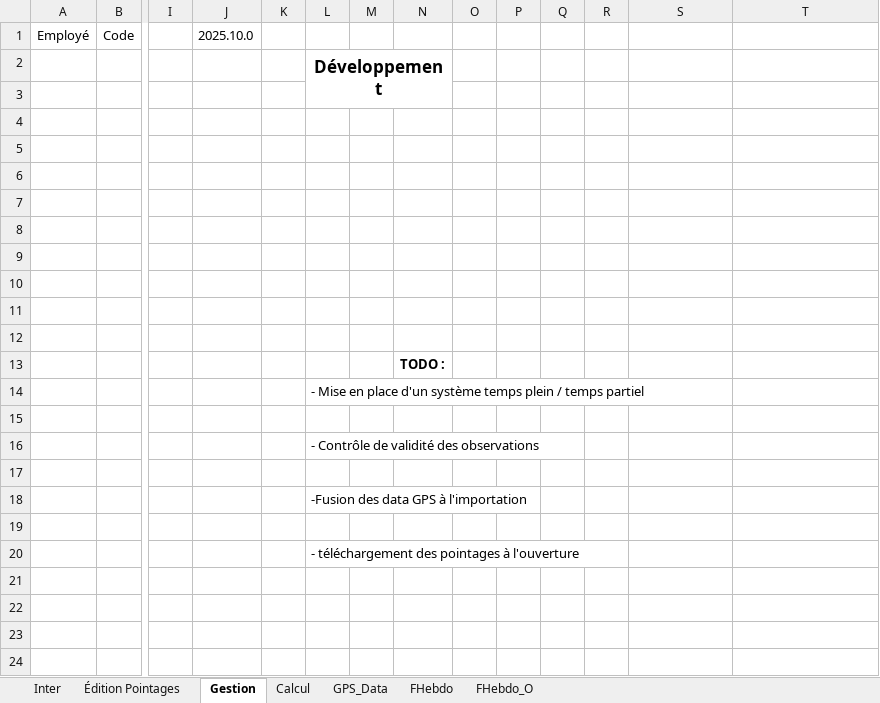
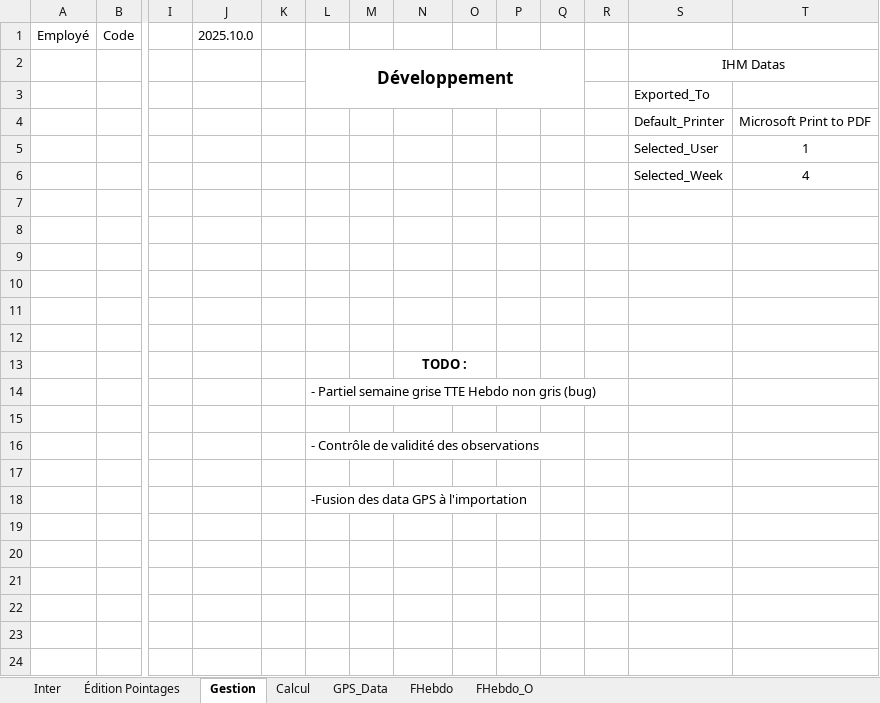
Before and after one commit to avigeilpro/PointagesXL, an Excel workbook: Amb/Pointages_d.xlsm, sheet Gestion, drawn as a sheet; only a part is shown, gaps mark what is left out; values as stored, in another font and other column widths than the file's, no borders; charts and pictures and table styles not drawn; removed rows and columns are numbered as before the commit, all else as after; rows hold the shown columns only; the diff names each change by its address in the sheet, - before the commit and + after, or states it on an @@ line.

Commit message:
Update Pointages_d.xlsm

```diff
--- a/Amb/Pointages_d.xlsm (sheet Gestion)
+++ b/Amb/Pointages_d.xlsm (sheet Gestion)
-L2:N3 merged
+L2:Q3 merged
-S2: (empty)
+S2: IHM Datas
+S2:T2 merged
-S3: (empty)
+S3: Exported_To
-row 4: (empty)
+row 4:  |  |  |  |  |  |  |  |  |  |  |  | Default_Printer | Microsoft Print to PDF
-row 5: (empty)
+row 5:  |  |  |  |  |  |  |  |  |  |  |  | Selected_User | 1
-row 6: (empty)
+row 6:  |  |  |  |  |  |  |  |  |  |  |  | Selected_Week | 4
+N13:O13 merged
-L14: - Mise en place d'un système temps plein / temps partiel
+L14: - Partiel semaine grise TTE Hebdo non gris (bug)
-L20: - téléchargement des pointages à l'ouverture
+L20: (empty)
```
Also changed, not shown: sheet Calcul, sheet Inter, sheet FHebdo, sheet FHebdo_O, sheet GPS_Data, formulas that keep their value, hidden cells, charts or pictures.
